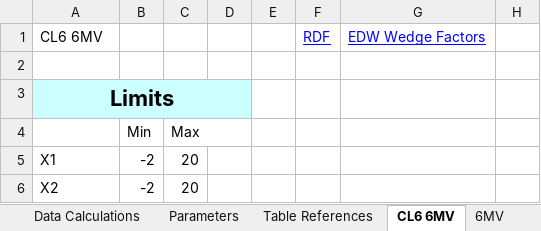
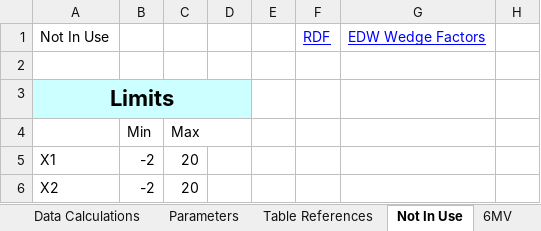
Before and after one commit to GregSal/MU-calc-RT, an Excel workbook: MU calc RT.xlsx, sheet Not In Use, drawn as a sheet; only a part is shown; values as stored, in another font and other column widths than the file's, no borders; the diff names each change by its address in the sheet, - before the commit and + after, or states it on an @@ line.

```diff
--- a/MU calc RT.xlsx (sheet Not In Use)
+++ b/MU calc RT.xlsx (sheet Not In Use)
-sheet tab: CL6 6MV
+sheet tab: Not In Use
-A1: CL6 6MV
+A1: Not In Use
```
Also changed, not shown: sheet Data Calculations, sheet Table References, sheet Print Form, formulas that keep their value, charts or pictures.
